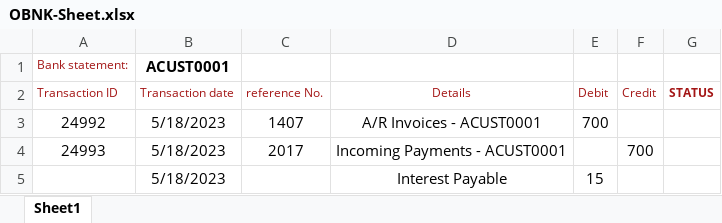
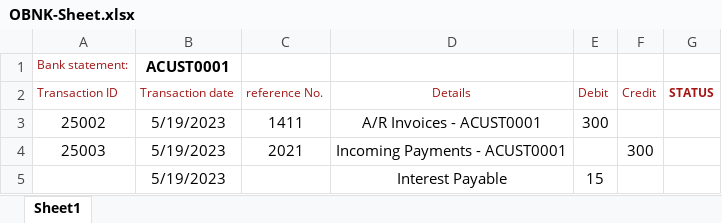
Before and after one commit to KpFavas/RpaTesting, an Excel workbook: RobocorpTestRobots/OBNK-Sheet.xlsx, sheet Sheet1, drawn as a sheet; values as stored, in another font and other column widths than the file's, no borders; removed rows and columns are numbered as before the commit, all else as after; the diff names each change by its address in the sheet, - before the commit and + after, or states it on an @@ line.

Commit message:
excel update3

```diff
--- a/RobocorpTestRobots/OBNK-Sheet.xlsx (sheet Sheet1)
+++ b/RobocorpTestRobots/OBNK-Sheet.xlsx (sheet Sheet1)
-row 3: 24992 | 5/18/2023 | 1407 | A/R Invoices - ACUST0001 | 700
-row 4: 24993 | 5/18/2023 | 2017 | Incoming Payments - ACUST0001 |  | 700
+row 3: 25002 | 5/19/2023 | 1411 | A/R Invoices - ACUST0001 | 300
+row 4: 25003 | 5/19/2023 | 2021 | Incoming Payments - ACUST0001 |  | 300
-B5 (Transaction date): 5/18/2023
+B5 (Transaction date): 5/19/2023
```
Also changed, not shown: RobocorpTestRobots/SAP-Project/OBNK-Sheet.xlsx, RobocorpTestRobots/SAP-Project/input/OBNK-Sheet.xlsx.
